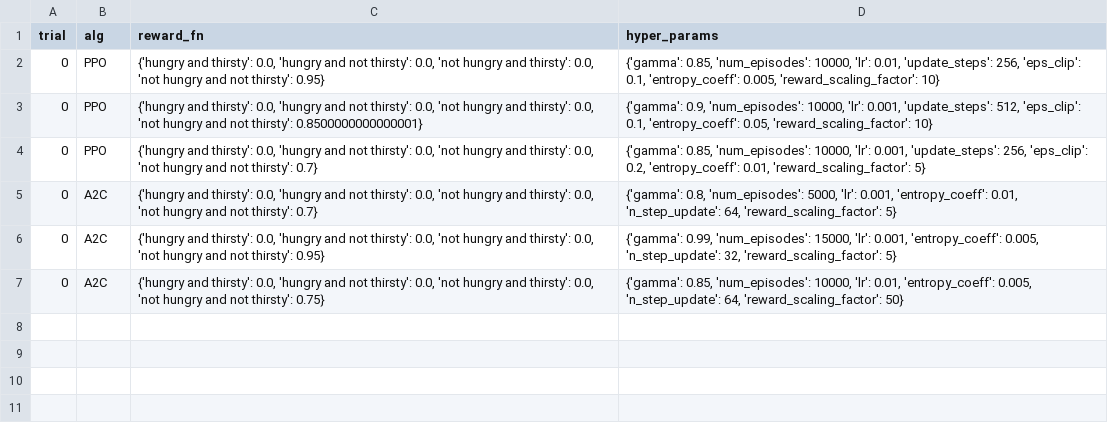
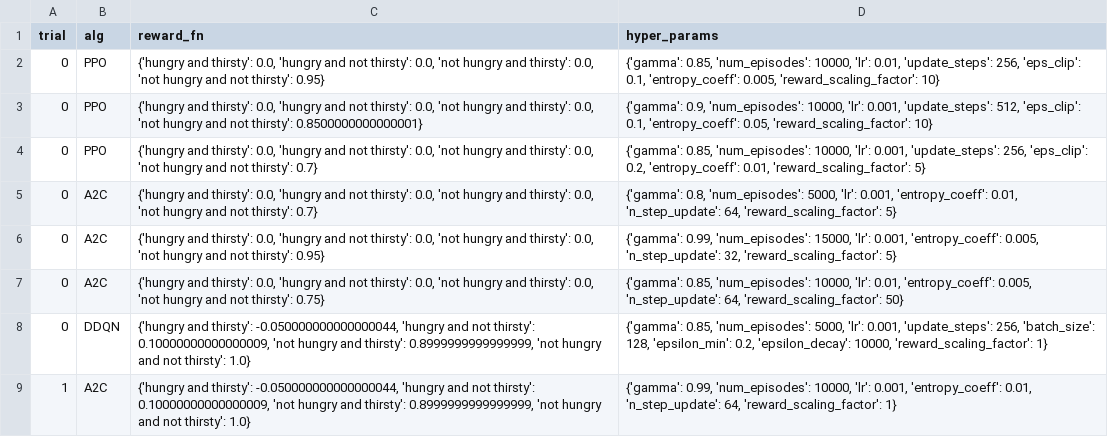
Before and after one commit to soheilzi/LiveTune-RL, a CSV file: User_Studies/Expert-User-Study/user_tests/bf3ac64cbb24f90e65747bab7fec189d.csv, drawn as a sheet.

```diff
--- a/User_Studies/Expert-User-Study/user_tests/bf3ac64cbb24f90e65747bab7fec189d.csv
+++ b/User_Studies/Expert-User-Study/user_tests/bf3ac64cbb24f90e65747bab7fec189d.csv
@@ -7 +7,3 @@ trial,alg,reward_fn,hyper_params
 0,A2C,"{'hungry and thirsty': 0.0, 'hungry and not thirsty': 0.0, 'not hungry and thirsty': 0.0, 'not hungry and not thirsty': 0.75}","{'gamma': 0.85, 'num_episodes': 10000, 'lr': 0.01, 'entropy_coeff': 0.005, 'n_step_update': 64, 'reward_scaling_factor': 50}"
+0,DDQN,"{'hungry and thirsty': -0.050000000000000044, 'hungry and not thirsty': 0.10000000000000009, 'not hungry and thirsty': 0.8999999999999999, 'not hungry and not thirsty': 1.0}","{'gamma': 0.85, 'num_episodes': 5000, 'lr': 0.001, 'update_steps': 256, 'batch_size': 128, 'epsilon_min': 0.2, 'epsilon_decay': 10000, 'reward_scaling_factor': 1}"
+1,A2C,"{'hungry and thirsty': -0.050000000000000044, 'hungry and not thirsty': 0.10000000000000009, 'not hungry and thirsty': 0.8999999999999999, 'not hungry and not thirsty': 1.0}","{'gamma': 0.99, 'num_episodes': 10000, 'lr': 0.001, 'entropy_coeff': 0.01, 'n_step_update': 64, 'reward_scaling_factor': 1}"
```
Also changed, not shown: 2 other files.
